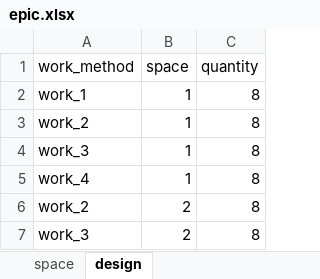
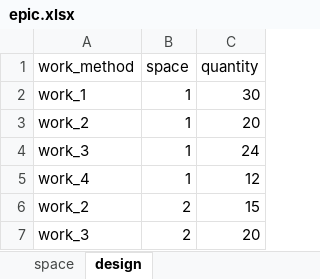
Before and after one commit to lorinma/EPIC, an Excel workbook: epic.xlsx, sheet design, drawn as a sheet; values as stored, in another font and other column widths than the file's, no borders; the diff names each change by its address in the sheet, - before the commit and + after, or states it on an @@ line.

```diff
--- a/epic.xlsx (sheet design)
+++ b/epic.xlsx (sheet design)
-C2 (quantity): 8
+C2 (quantity): 30
-C3 (quantity): 8
+C3 (quantity): 20
-C4 (quantity): 8
+C4 (quantity): 24
-C5 (quantity): 8
+C5 (quantity): 12
-C6 (quantity): 8
+C6 (quantity): 15
-C7 (quantity): 8
+C7 (quantity): 20
```
Also changed, not shown: 3 other files.
